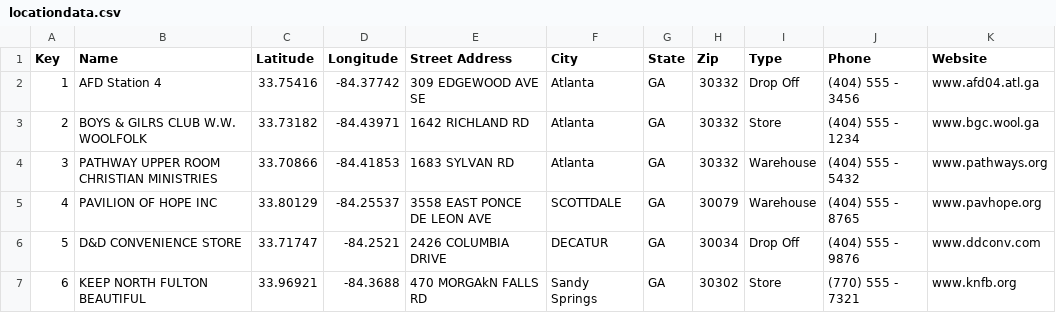
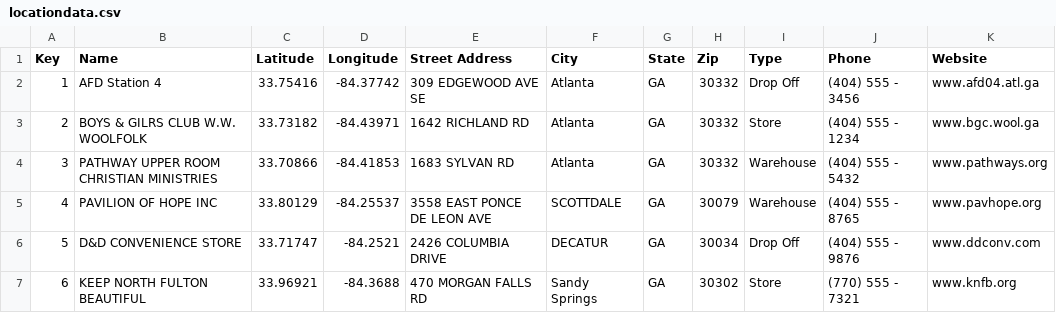
Before and after one commit to caitlinyang/M4, a CSV file: app/src/main/res/raw/locationdata.csv, drawn as a sheet.

```diff
--- a/app/src/main/res/raw/locationdata.csv
+++ b/app/src/main/res/raw/locationdata.csv
@@ -6,2 +6,2 @@
 5,D&D CONVENIENCE STORE,33.71747,-84.2521,2426 COLUMBIA DRIVE,DECATUR,GA,30034,Drop Off,(404) 555 - 9876,www.ddconv.com
-6,KEEP NORTH FULTON BEAUTIFUL,33.96921,-84.3688,470 MORGAkN FALLS RD,Sandy Springs,GA,30302,Store,(770) 555 - 7321,www.knfb.org
+6,KEEP NORTH FULTON BEAUTIFUL,33.96921,-84.3688,470 MORGAN FALLS RD,Sandy Springs,GA,30302,Store,(770) 555 - 7321,www.knfb.org
```
Also changed, not shown: 18 other files.
